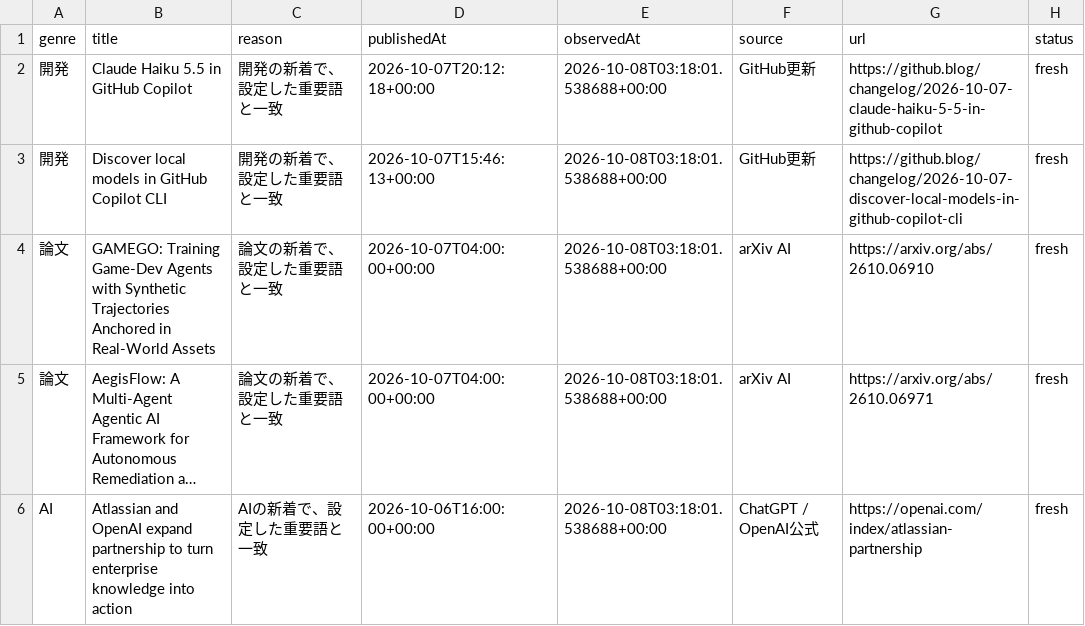
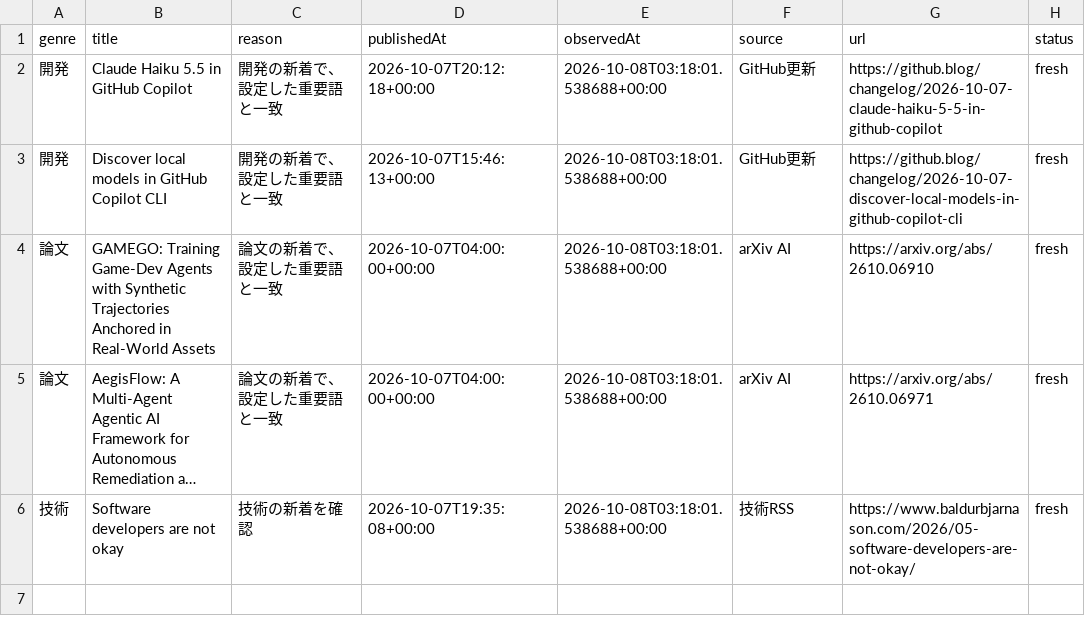
Before and after one commit to gouchin0326-source/codex-mobile-gate, a CSV file: latest/data/today.csv, drawn as a sheet; long unchanged cells end in …; removed rows and columns are numbered as before the commit, all else as after; the diff names each change by its address in the sheet, - before the commit and + after, or states it on an @@ line.

```diff
--- a/latest/data/today.csv
+++ b/latest/data/today.csv
-row 6: AI | Atlassian and OpenAI expand partnership to turn enterprise knowledge into action | AIの新着で、設定した重要語と一致 | 2026-10-06T16:00:00+00:00 | 2026-10-08T03:18:01.538688+00:00 | ChatGPT / OpenAI公式 | https://openai.com/index/atlassian-partnership | fresh
+row 6: 技術 | Software developers are not okay | 技術の新着を確認 | 2026-10-07T19:35:08+00:00 | 2026-10-08T03:18:01.538688+00:00 | 技術RSS | https://www.baldurbjarnason.com/2026/05-software-developers-are-not-okay/ | fresh
```
Also changed, not shown: 9 other files.
